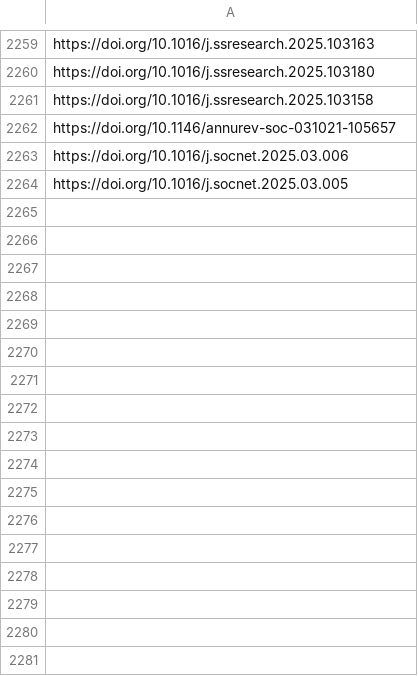
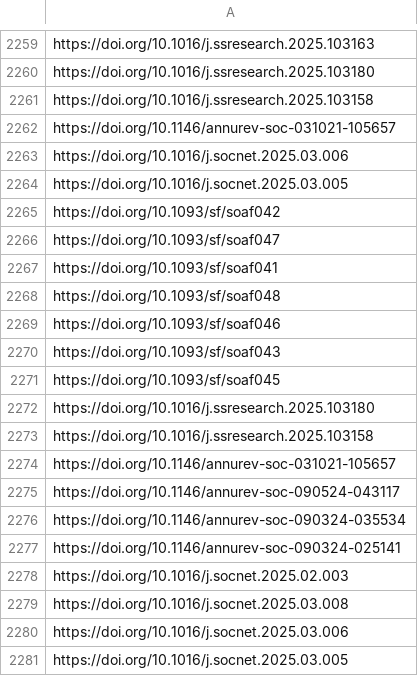
Before and after one commit to jacob-long/picnic, a CSV file: memory/sociology_urls.csv, drawn as a sheet; only a part is shown, gaps mark what is left out.

```diff
--- a/memory/sociology_urls.csv
+++ b/memory/sociology_urls.csv
@@ -2264 +2264,18 @@ https://doi.org/10.1016/j.socnet.2025.03.006
 https://doi.org/10.1016/j.socnet.2025.03.005
+https://doi.org/10.1093/sf/soaf042
+https://doi.org/10.1093/sf/soaf047
+https://doi.org/10.1093/sf/soaf041
+https://doi.org/10.1093/sf/soaf048
+https://doi.org/10.1093/sf/soaf046
+https://doi.org/10.1093/sf/soaf043
+https://doi.org/10.1093/sf/soaf045
+https://doi.org/10.1016/j.ssresearch.2025.103180
+https://doi.org/10.1016/j.ssresearch.2025.103158
+https://doi.org/10.1146/annurev-soc-031021-105657
+https://doi.org/10.1146/annurev-soc-090524-043117
+https://doi.org/10.1146/annurev-soc-090324-035534
+https://doi.org/10.1146/annurev-soc-090324-025141
+https://doi.org/10.1016/j.socnet.2025.02.003
+https://doi.org/10.1016/j.socnet.2025.03.008
+https://doi.org/10.1016/j.socnet.2025.03.006
+https://doi.org/10.1016/j.socnet.2025.03.005
```
Also changed, not shown: memory/communication_urls.csv, memory/po_urls.csv, 11 other files.
